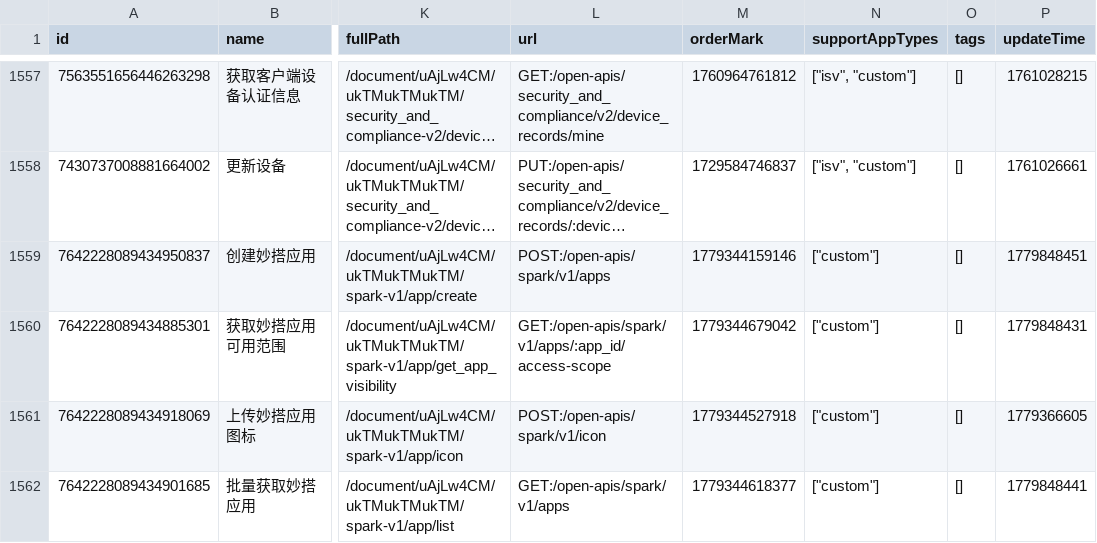
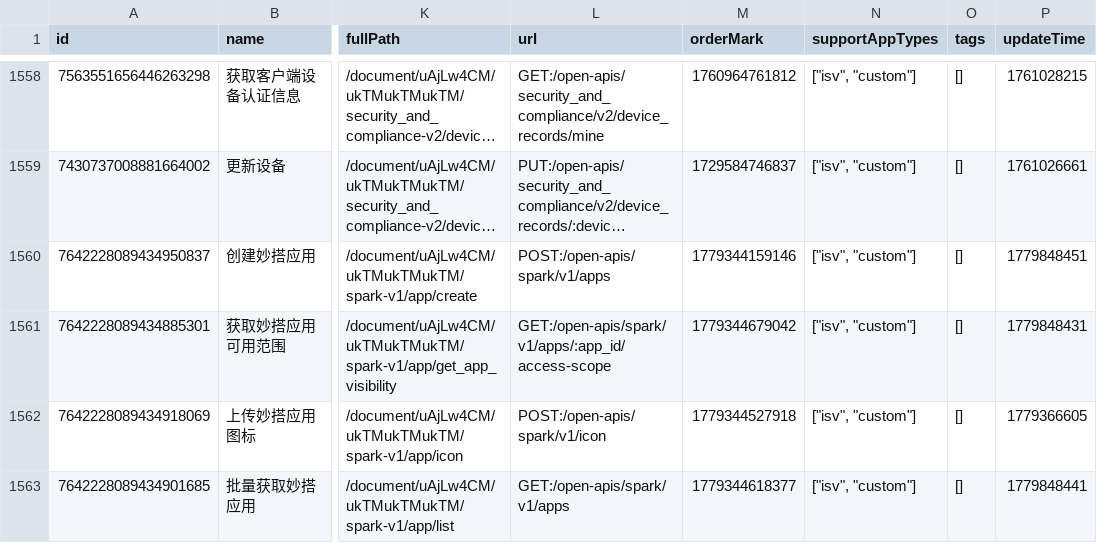
Before and after one commit to foxzool/openlark, a CSV file: api_list_export.csv, drawn as a sheet; only a part is shown, gaps mark what is left out; long unchanged cells end in …; addresses are those after the commit; the diff covers the shown part only; the diff names each change by its address in the sheet, - before the commit and + after, or states it on an @@ line.

```diff
--- a/api_list_export.csv
+++ b/api_list_export.csv
-N1560:N1563 (supportAppTypes): ["custom"]
+N1560:N1563 (supportAppTypes): ["isv", "custom"]
```
Also changed, not shown: 1 added row and 21 edited cells elsewhere in this file, 11 other files.
